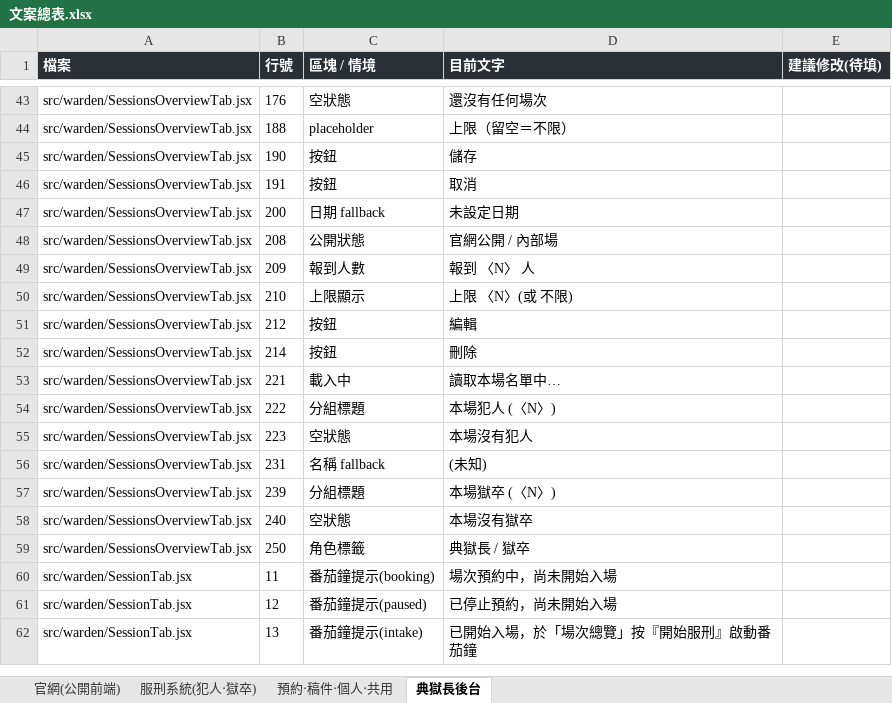
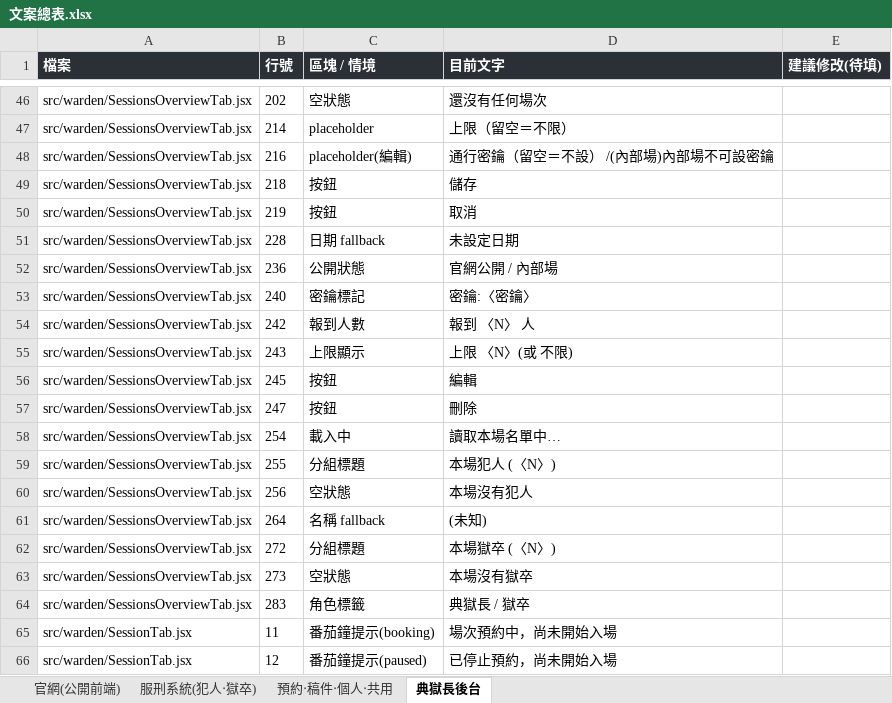
Before and after one commit to seiran-ilai/deadline-prison, an Excel workbook: 文案總表.xlsx, sheet 典獄長後台, drawn as a sheet; only a part is shown, gaps mark what is left out; the shorter side is filled out with more unchanged rows; values as stored, in another font and other column widths than the file's, no borders; addresses are those after the commit; the diff covers the shown part only; the diff names each change by its address in the sheet, - before the commit and + after, or states it on an @@ line.

```diff
--- a/文案總表.xlsx (sheet 典獄長後台)
+++ b/文案總表.xlsx (sheet 典獄長後台)
-B46 (行號): 176
+B46 (行號): 202
-B47 (行號): 188
+B47 (行號): 214
+row 48: src/warden/SessionsOverviewTab.jsx | 216 | placeholder(編輯) | 通行密鑰（留空＝不設） /(內部場)內部場不可設密鑰
-B49 (行號): 190
+B49 (行號): 218
-B50 (行號): 191
+B50 (行號): 219
-B51 (行號): 200
+B51 (行號): 228
-B52 (行號): 208
+B52 (行號): 236
+row 53: src/warden/SessionsOverviewTab.jsx | 240 | 密鑰標記 | 密鑰:〈密鑰〉
-B54 (行號): 209
+B54 (行號): 242
-B55 (行號): 210
+B55 (行號): 243
-B56 (行號): 212
+B56 (行號): 245
-B57 (行號): 214
+B57 (行號): 247
-B58 (行號): 221
+B58 (行號): 254
-B59 (行號): 222
+B59 (行號): 255
-B60 (行號): 223
+B60 (行號): 256
-B61 (行號): 231
+B61 (行號): 264
-B62 (行號): 239
+B62 (行號): 272
-B63 (行號): 240
+B63 (行號): 273
-B64 (行號): 250
+B64 (行號): 283
```
Also changed, not shown: 3 added rows and 24 edited cells elsewhere in this sheet, sheet 官網(公開前端), 7 other files.
